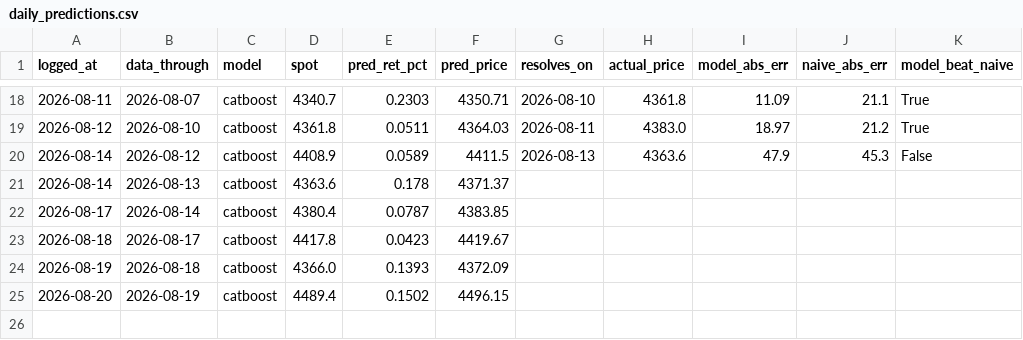
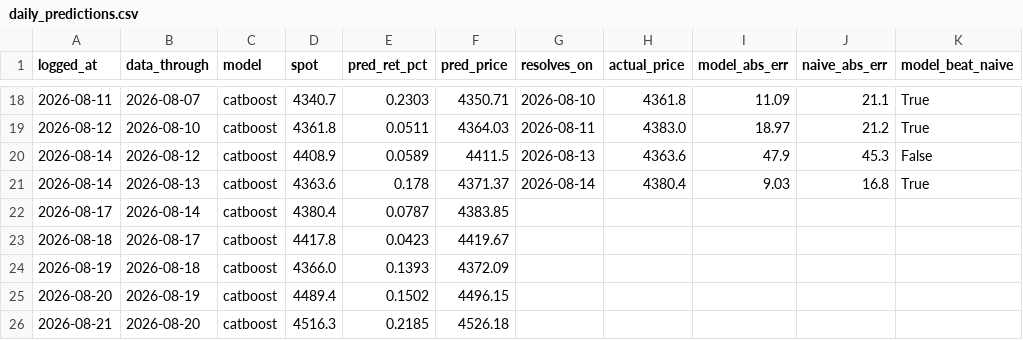
Before and after one commit to Srimurari14/gold-band, a CSV file: logs/daily_predictions.csv, drawn as a sheet; only a part is shown, gaps mark what is left out.

```diff
--- a/logs/daily_predictions.csv
+++ b/logs/daily_predictions.csv
@@ -20,3 +20,3 @@ logged_at,data_through,model,spot,pred_ret_pct,pred_price,resolves_on,actual_pri
 2026-08-14,2026-08-12,catboost,4408.9,0.0589,4411.5,2026-08-13,4363.6,47.9,45.3,False
-2026-08-14,2026-08-13,catboost,4363.6,0.178,4371.37,,,,,
+2026-08-14,2026-08-13,catboost,4363.6,0.178,4371.37,2026-08-14,4380.4,9.03,16.8,True
 2026-08-17,2026-08-14,catboost,4380.4,0.0787,4383.85,,,,,
@@ -25 +25,2 @@ logged_at,data_through,model,spot,pred_ret_pct,pred_price,resolves_on,actual_pri
 2026-08-20,2026-08-19,catboost,4489.4,0.1502,4496.15,,,,,
+2026-08-21,2026-08-20,catboost,4516.3,0.2185,4526.18,,,,,
```
Also changed, not shown: logs/predictions.csv.
